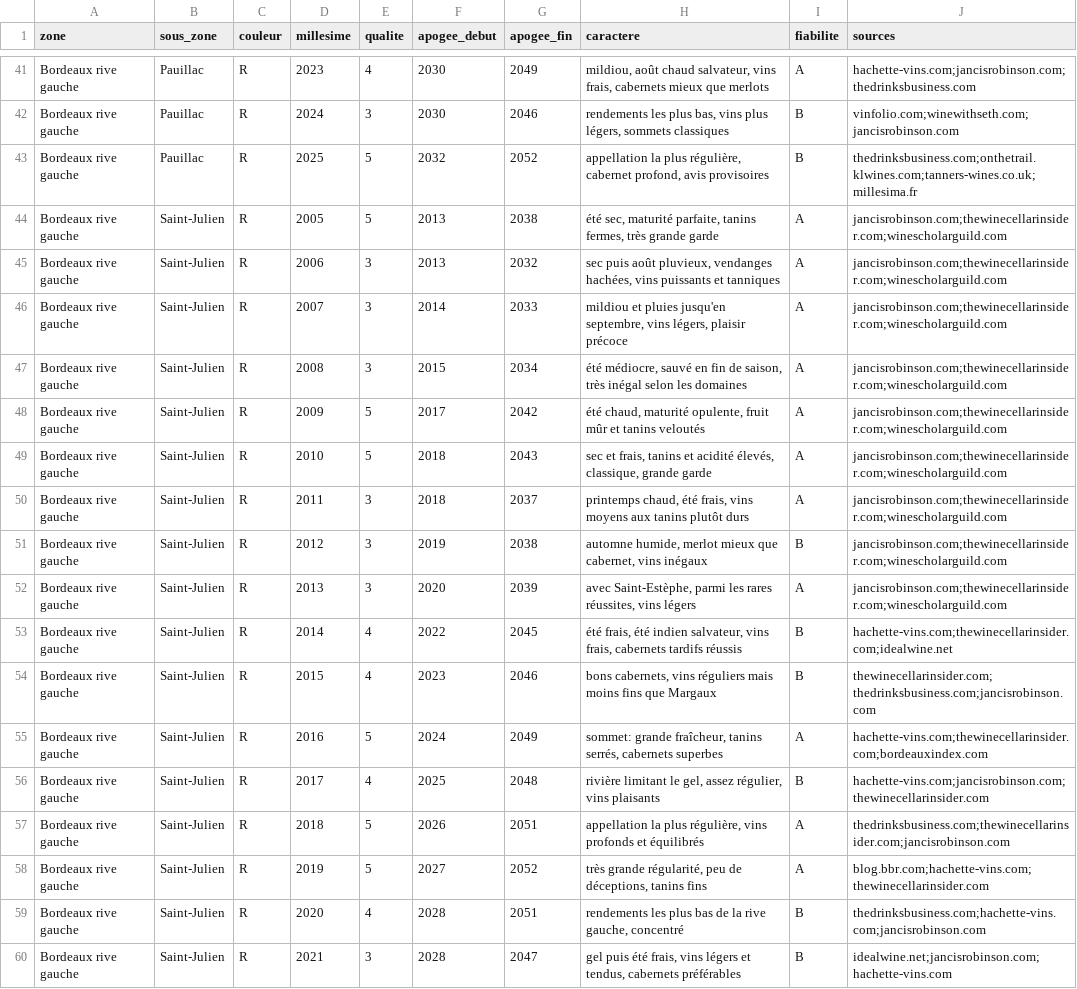
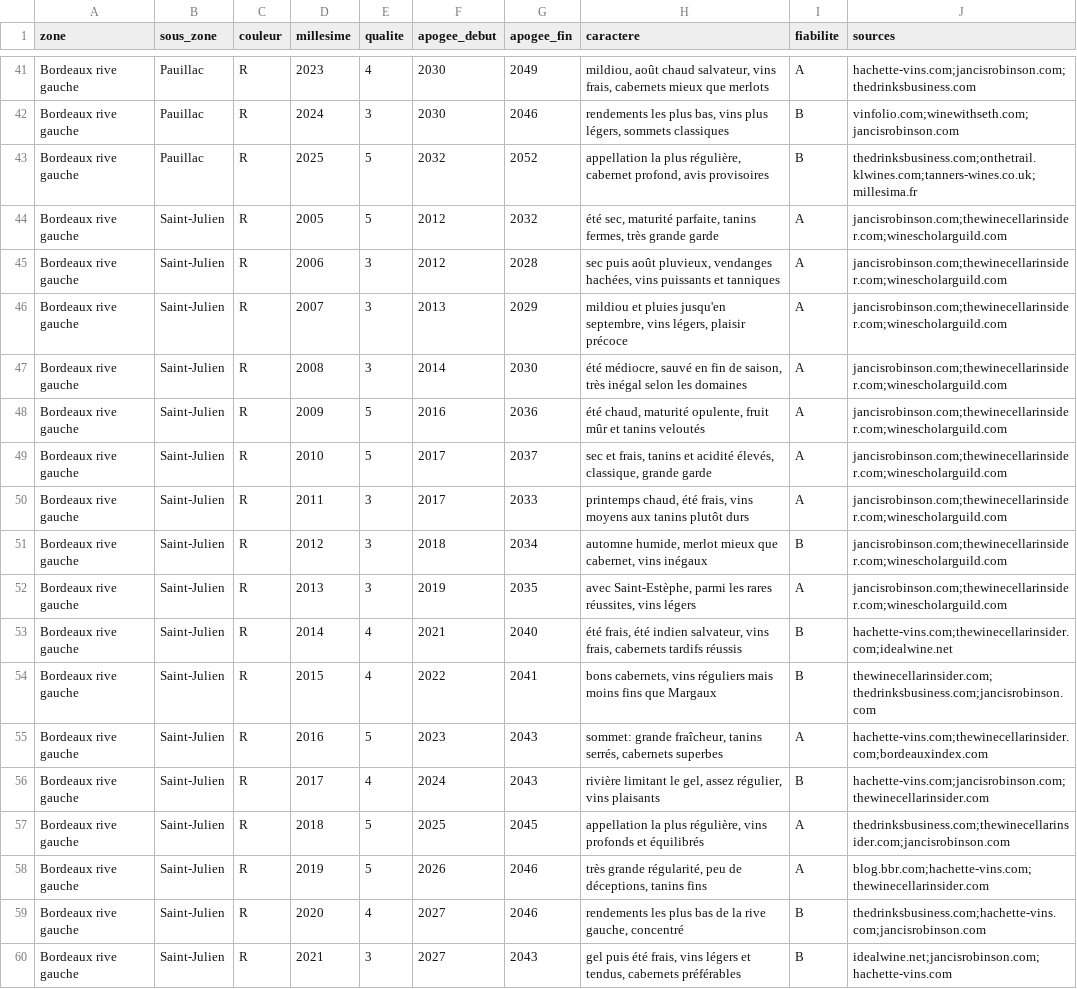
Before and after one commit to lenem69/Carnet-, a TSV file: data/zones/z01-millesimes.tsv, drawn as a sheet; only a part is shown, gaps mark what is left out; the diff covers the shown part only; the diff names each change by its address in the sheet, - before the commit and + after, or states it on an @@ line.

```diff
--- a/data/zones/z01-millesimes.tsv
+++ b/data/zones/z01-millesimes.tsv
-F44:F45 (apogee_debut): 2013
+F44:F45 (apogee_debut): 2012
-G44 (apogee_fin): 2038
+G44 (apogee_fin): 2032
-G45 (apogee_fin): 2032
+G45 (apogee_fin): 2028
-F46 (apogee_debut): 2014
+F46 (apogee_debut): 2013
-G46 (apogee_fin): 2033
+G46 (apogee_fin): 2029
-F47 (apogee_debut): 2015
+F47 (apogee_debut): 2014
-G47 (apogee_fin): 2034
+G47 (apogee_fin): 2030
-F48 (apogee_debut): 2017
+F48 (apogee_debut): 2016
-G48 (apogee_fin): 2042
+G48 (apogee_fin): 2036
-F49:F50 (apogee_debut): 2018
+F49:F50 (apogee_debut): 2017
-G49 (apogee_fin): 2043
+G49 (apogee_fin): 2037
-G50 (apogee_fin): 2037
+G50 (apogee_fin): 2033
-F51 (apogee_debut): 2019
+F51 (apogee_debut): 2018
-G51 (apogee_fin): 2038
+G51 (apogee_fin): 2034
-F52 (apogee_debut): 2020
+F52 (apogee_debut): 2019
-G52 (apogee_fin): 2039
+G52 (apogee_fin): 2035
-F53 (apogee_debut): 2022
+F53 (apogee_debut): 2021
-G53 (apogee_fin): 2045
+G53 (apogee_fin): 2040
-F54 (apogee_debut): 2023
+F54 (apogee_debut): 2022
-G54 (apogee_fin): 2046
+G54 (apogee_fin): 2041
-F55 (apogee_debut): 2024
+F55 (apogee_debut): 2023
-G55 (apogee_fin): 2049
+G55 (apogee_fin): 2043
-F56 (apogee_debut): 2025
+F56 (apogee_debut): 2024
-G56 (apogee_fin): 2048
+G56 (apogee_fin): 2043
-F57 (apogee_debut): 2026
+F57 (apogee_debut): 2025
-G57 (apogee_fin): 2051
+G57 (apogee_fin): 2045
-F58 (apogee_debut): 2027
+F58 (apogee_debut): 2026
-G58 (apogee_fin): 2052
+G58 (apogee_fin): 2046
-F59:F60 (apogee_debut): 2028
+F59:F60 (apogee_debut): 2027
-G59 (apogee_fin): 2051
+G59 (apogee_fin): 2046
-G60 (apogee_fin): 2047
+G60 (apogee_fin): 2043
```
Also changed, not shown: 91 edited cells elsewhere in this file, data/millesimes.tsv, data/zones/z02-millesimes.tsv, 11 other files.
